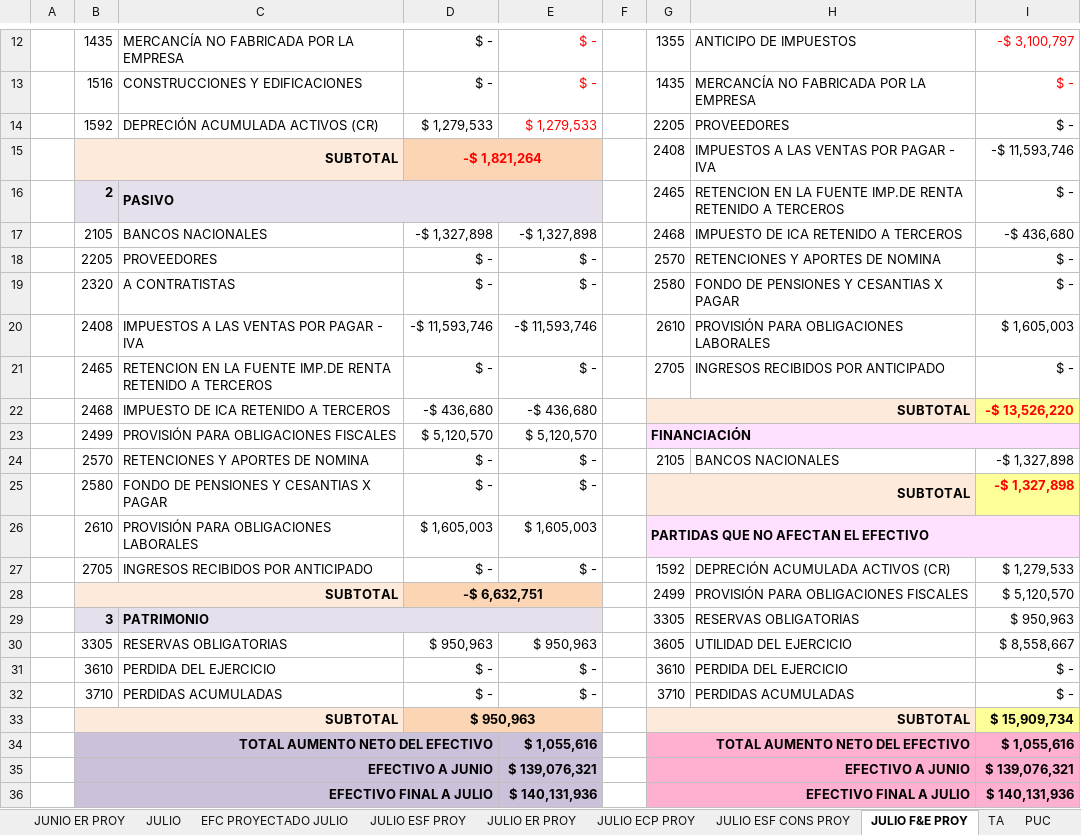
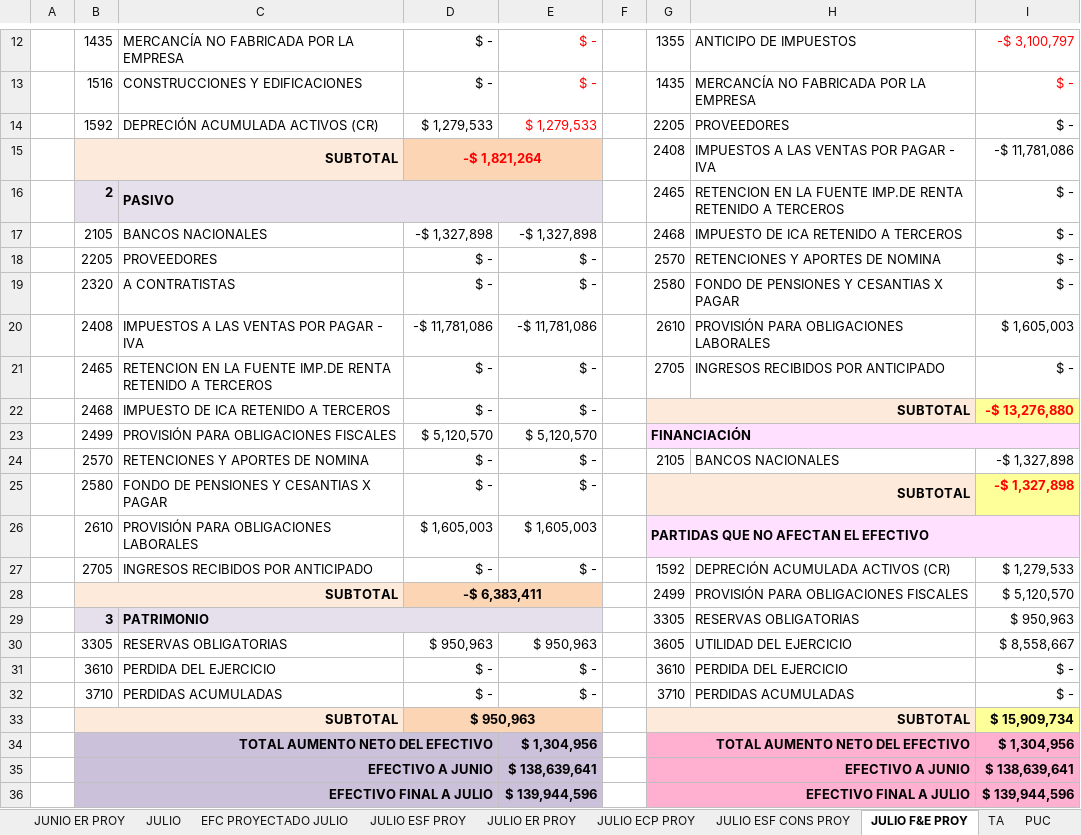
Before and after one commit to ginavillamizar/studentcont-ia, an Excel workbook: PRESUPUESTO_MAYO_JUNIO_JULIO_2026.xlsx, sheet JULIO F&E PROY, drawn as a sheet; only a part is shown, gaps mark what is left out; values as stored, in another font and other column widths than the file's, no borders; charts and pictures not drawn; the diff names each change by its address in the sheet, - before the commit and + after, or states it on an @@ line.

```diff
--- a/PRESUPUESTO_MAYO_JUNIO_JULIO_2026.xlsx (sheet JULIO F&E PROY)
+++ b/PRESUPUESTO_MAYO_JUNIO_JULIO_2026.xlsx (sheet JULIO F&E PROY)
-I15: -$ 11,593,746
+I15: -$ 11,781,086
-I17: -$ 436,680
+I17: $ -
-D20: -$ 11,593,746
+D20: -$ 11,781,086
-E20: -$ 11,593,746
+E20: -$ 11,781,086
-D22: -$ 436,680
+D22: $ -
-E22: -$ 436,680
+E22: $ -
-I22: -$ 13,526,220
+I22: -$ 13,276,880
-D28: -$ 6,632,751
+D28: -$ 6,383,411
-E34: $ 1,055,616
+E34: $ 1,304,956
-I34: $ 1,055,616
+I34: $ 1,304,956
-E35: $ 139,076,321
+E35: $ 138,639,641
-I35: $ 139,076,321
+I35: $ 138,639,641
-E36: $ 140,131,936
+E36: $ 139,944,596
-I36: $ 140,131,936
+I36: $ 139,944,596
```
Also changed, not shown: sheet EFC PROYECTADO JULIO, sheet JULIO ESF CONS PROY, sheet PARAMETROS, sheet JUNIO ESF PROY, sheet EFC PROYECTADO JUNIO, sheet JULIO, 2 more sheets, formulas that keep their value, 5 other files.
